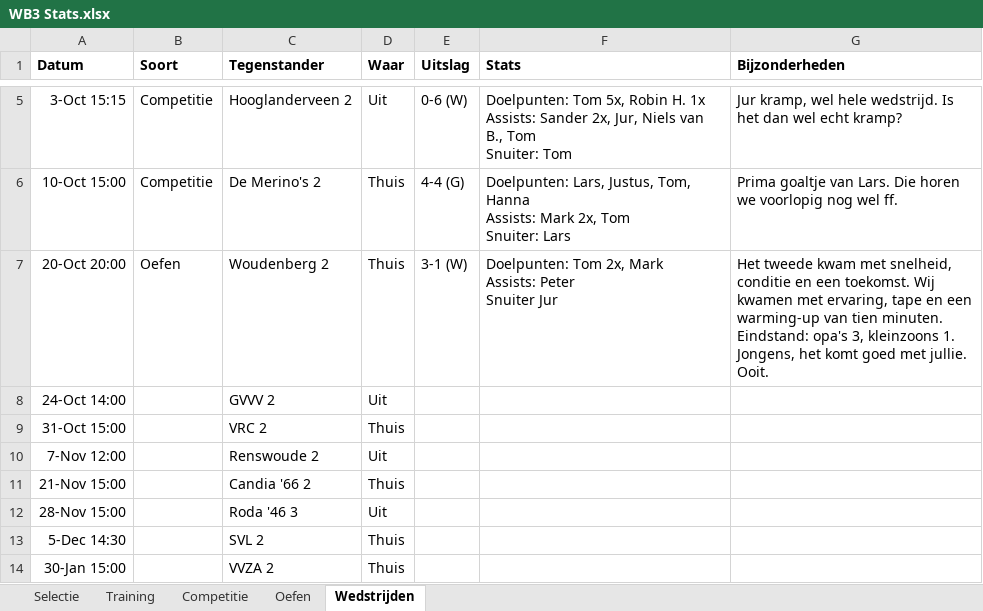
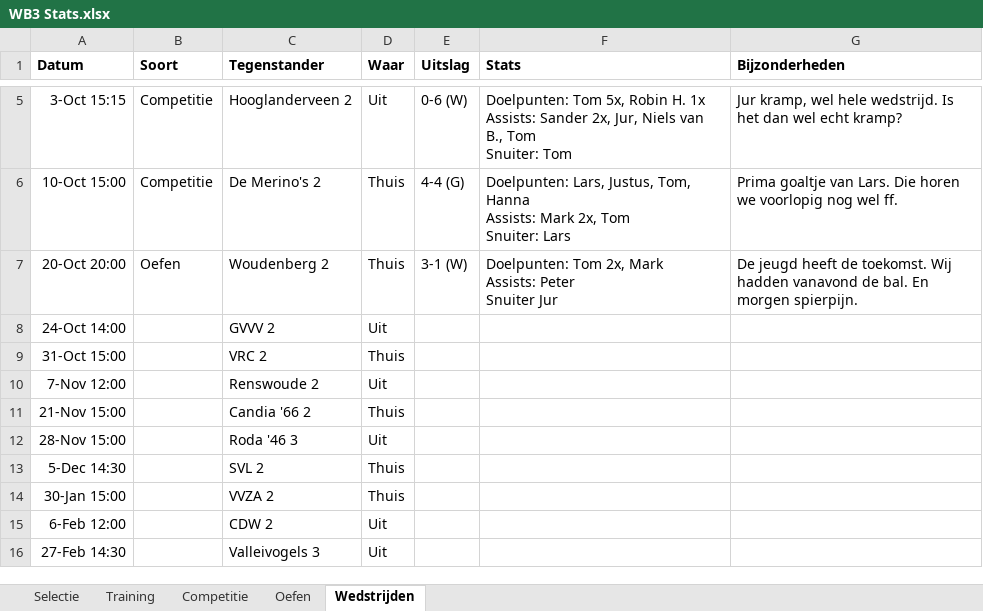
Before and after one commit to Jelmersma/wb3-stats, an Excel workbook: data/WB3 Stats.xlsx, sheet Wedstrijden, drawn as a sheet; only a part is shown, gaps mark what is left out; the shorter side is filled out with more unchanged rows; values as stored, in another font and other column widths than the file's, no borders; conditional formats not drawn; the diff names each change by its address in the sheet, - before the commit and + after, or states it on an @@ line.

```diff
--- a/data/WB3 Stats.xlsx (sheet Wedstrijden)
+++ b/data/WB3 Stats.xlsx (sheet Wedstrijden)
-G7 (Bijzonderheden): Het tweede kwam met snelheid, conditie en een toekomst. Wij kwamen met ervaring, tape en een warming-up van tien minuten. Eindstand: opa's 3, kleinzoons 1. Jongens, het komt goed met jullie. Ooit.
+G7 (Bijzonderheden): De jeugd heeft de toekomst. Wij hadden vanavond de bal. En morgen spierpijn.
```
Also changed, not shown: 6 other files.
